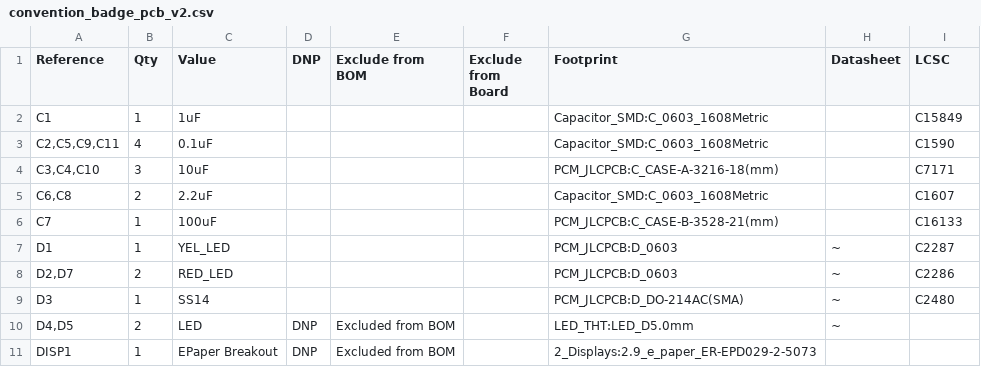
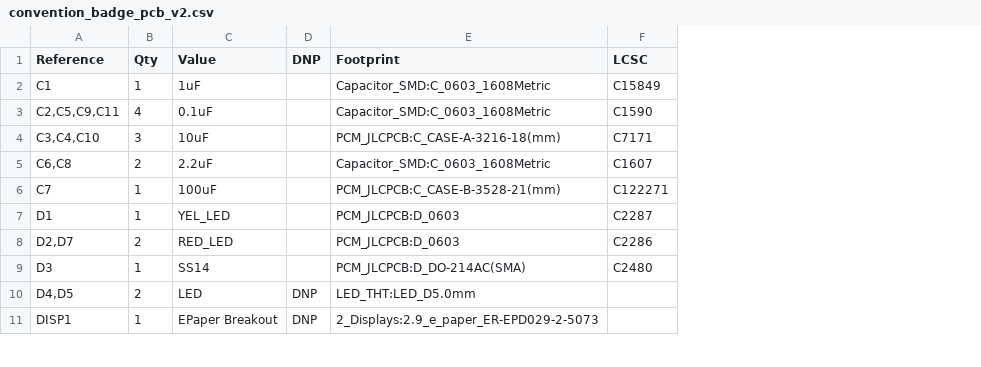
Before and after one commit to BrandonFors/convention_pcb_badge, a CSV file: convention_badge_kicad/convention_badge_pcb_v2/convention_badge_pcb_v2.csv, drawn as a sheet; only a part is shown; removed rows and columns are numbered as before the commit, all else as after; the diff names each change by its address in the sheet, - before the commit and + after, or states it on an @@ line.

```diff
--- a/convention_badge_kicad/convention_badge_pcb_v2/convention_badge_pcb_v2.csv
+++ b/convention_badge_kicad/convention_badge_pcb_v2/convention_badge_pcb_v2.csv
-column E (Exclude from BOM), rows 10-11: Excluded from BOM | Excluded from BOM
-column F (Exclude from Board), empty
-column H (Datasheet), rows 7-10: all ~
-F6 (LCSC): C16133
+F6 (LCSC): C122271
```
Also changed, not shown: 42 other files.
